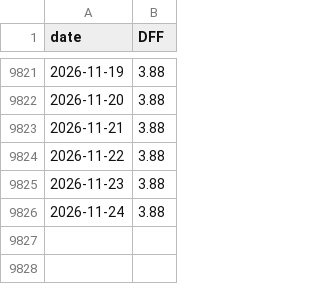
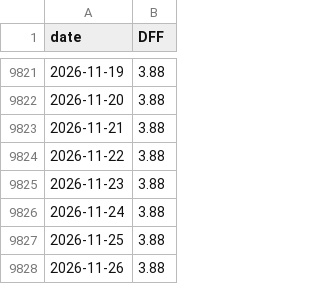
Before and after one commit to abduswaidan-glitch/macro-platform, a CSV file: data/raw/DFF.csv, drawn as a sheet; only a part is shown, gaps mark what is left out; the diff names each change by its address in the sheet, - before the commit and + after, or states it on an @@ line.

```diff
--- a/data/raw/DFF.csv
+++ b/data/raw/DFF.csv
+row 9827: 2026-11-25 | 3.88
+row 9828: 2026-11-26 | 3.88
```
Also changed, not shown: data/raw/DFII10.csv, data/raw/DGS10.csv, 14 other files.
